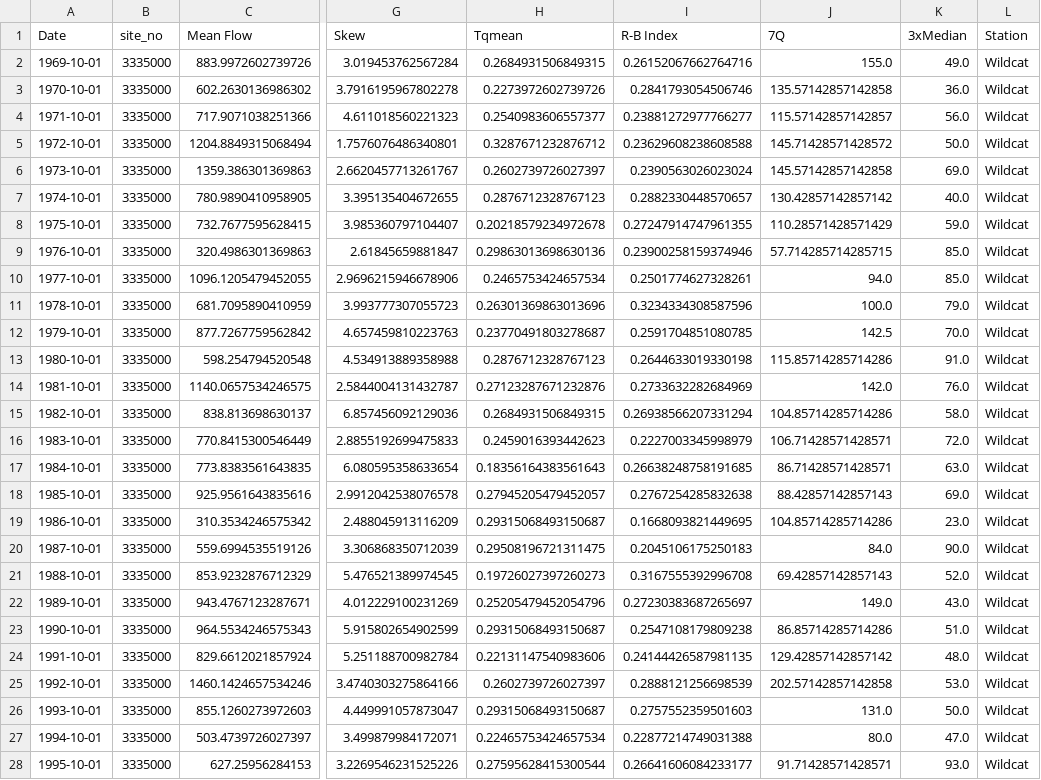
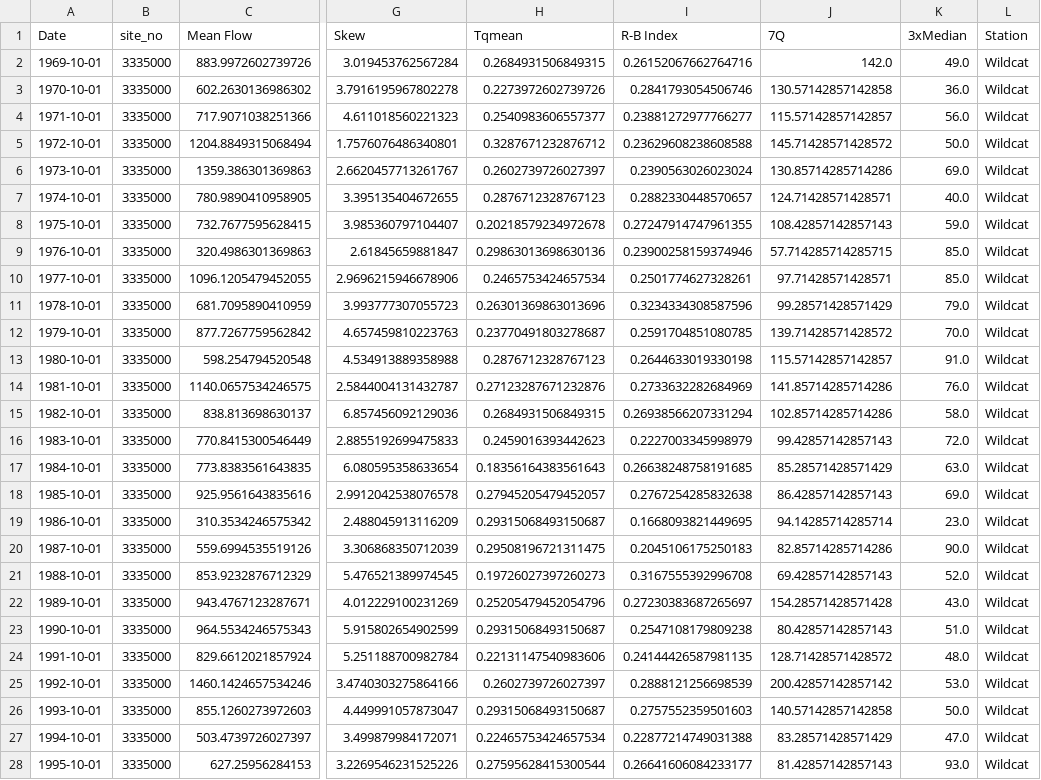
Before and after one commit to Environmental-Informatics/10-statistics-and-metrics-ankitghanghas, a CSV file: Annual_Metrics.csv, drawn as a sheet; only a part is shown, gaps mark what is left out; the diff covers the shown part only; the diff names each change by its address in the sheet, - before the commit and + after, or states it on an @@ line.

```diff
--- a/Annual_Metrics.csv
+++ b/Annual_Metrics.csv
-J2 (7Q): 155.0
+J2 (7Q): 142.0
-J3 (7Q): 135.57142857142858
+J3 (7Q): 130.57142857142858
-J6 (7Q): 145.57142857142858
+J6 (7Q): 130.85714285714286
-J7 (7Q): 130.42857142857142
+J7 (7Q): 124.71428571428571
-J8 (7Q): 110.28571428571429
+J8 (7Q): 108.42857142857143
-J10 (7Q): 94.0
+J10 (7Q): 97.71428571428571
-J11 (7Q): 100.0
+J11 (7Q): 99.28571428571429
-J12 (7Q): 142.5
+J12 (7Q): 139.71428571428572
-J13 (7Q): 115.85714285714286
+J13 (7Q): 115.57142857142857
-J14 (7Q): 142.0
+J14 (7Q): 141.85714285714286
-J15 (7Q): 104.85714285714286
+J15 (7Q): 102.85714285714286
-J16 (7Q): 106.71428571428571
+J16 (7Q): 99.42857142857143
-J17 (7Q): 86.71428571428571
+J17 (7Q): 85.28571428571429
-J18 (7Q): 88.42857142857143
+J18 (7Q): 86.42857142857143
-J19 (7Q): 104.85714285714286
+J19 (7Q): 94.14285714285714
-J20 (7Q): 84.0
+J20 (7Q): 82.85714285714286
-J22 (7Q): 149.0
+J22 (7Q): 154.28571428571428
-J23 (7Q): 86.85714285714286
+J23 (7Q): 80.42857142857143
-J24 (7Q): 129.42857142857142
+J24 (7Q): 128.71428571428572
-J25 (7Q): 202.57142857142858
+J25 (7Q): 200.42857142857142
-J26 (7Q): 131.0
+J26 (7Q): 140.57142857142858
-J27 (7Q): 80.0
+J27 (7Q): 83.28571428571429
-J28 (7Q): 91.71428571428571
+J28 (7Q): 81.42857142857143
```
Also changed, not shown: 62 edited cells elsewhere in this file, 2 other files.
